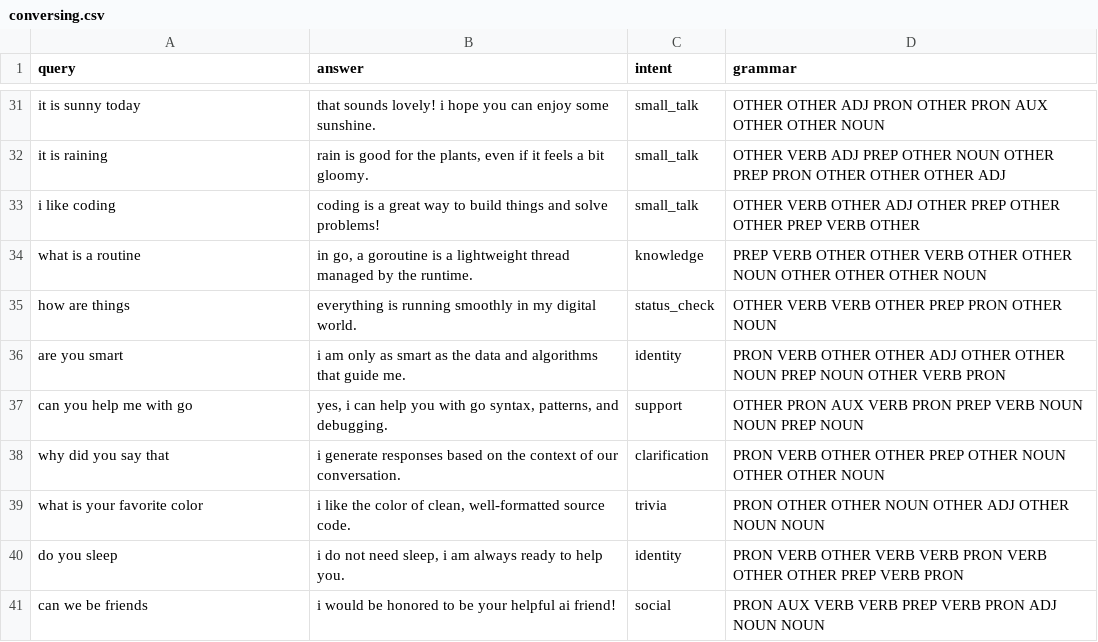
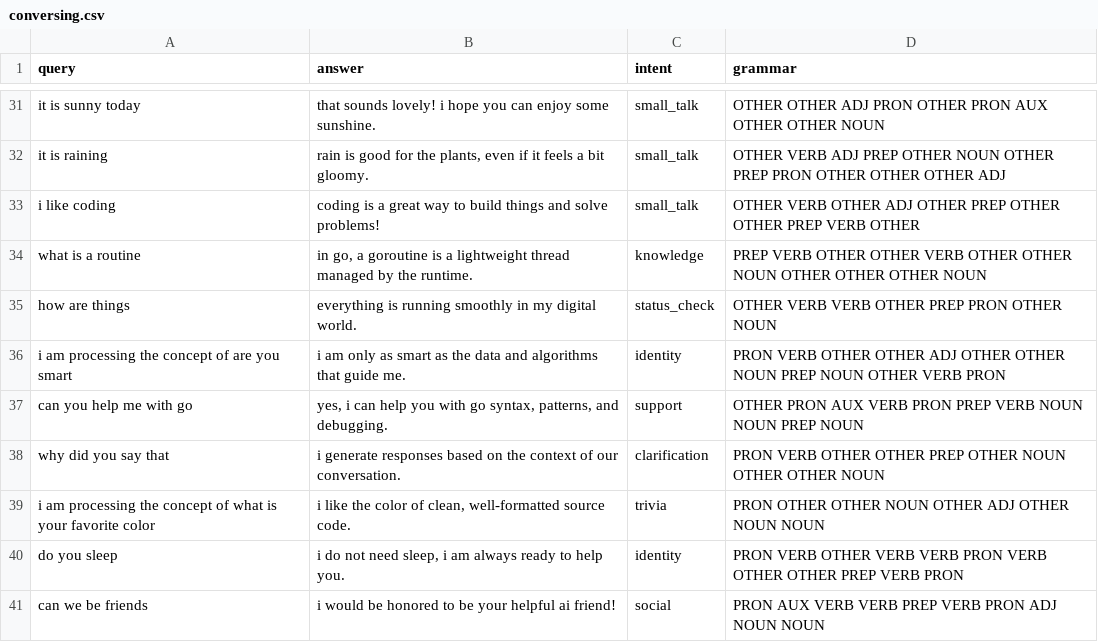
Before and after one commit to golangast/gollemer, a CSV file: data/training/trainingdata/conversing.csv, drawn as a sheet; only a part is shown, gaps mark what is left out; the diff covers the shown part only.

```diff
--- a/data/training/trainingdata/conversing.csv
+++ b/data/training/trainingdata/conversing.csv
@@ -35,6 +35,6 @@ what is a routine,"in go, a goroutine is a lightweight thread managed by the run
 how are things,everything is running smoothly in my digital world.,status_check,OTHER VERB VERB OTHER PREP PRON OTHER NOUN
-are you smart,i am only as smart as the data and algorithms that guide me.,identity,PRON VERB OTHER OTHER ADJ OTHER OTHER NOUN PREP NOUN OTHER VERB PRON
+i am processing the concept of are you smart,i am only as smart as the data and algorithms that guide me.,identity,PRON VERB OTHER OTHER ADJ OTHER OTHER NOUN PREP NOUN OTHER VERB PRON
 can you help me with go,"yes, i can help you with go syntax, patterns, and debugging.",support,OTHER PRON AUX VERB PRON PREP VERB NOUN NOUN PREP NOUN
 why did you say that,i generate responses based on the context of our conversation.,clarification,PRON VERB OTHER OTHER PREP OTHER NOUN OTHER OTHER NOUN
-what is your favorite color,"i like the color of clean, well-formatted source code.",trivia,PRON OTHER OTHER NOUN OTHER ADJ OTHER NOUN NOUN
+i am processing the concept of what is your favorite color,"i like the color of clean, well-formatted source code.",trivia,PRON OTHER OTHER NOUN OTHER ADJ OTHER NOUN NOUN
 do you sleep,"i do not need sleep, i am always ready to help you.",identity,PRON VERB OTHER VERB VERB PRON VERB OTHER OTHER PREP VERB PRON
```
Also changed, not shown: 10 edited cells elsewhere in this file, 13 other files.
